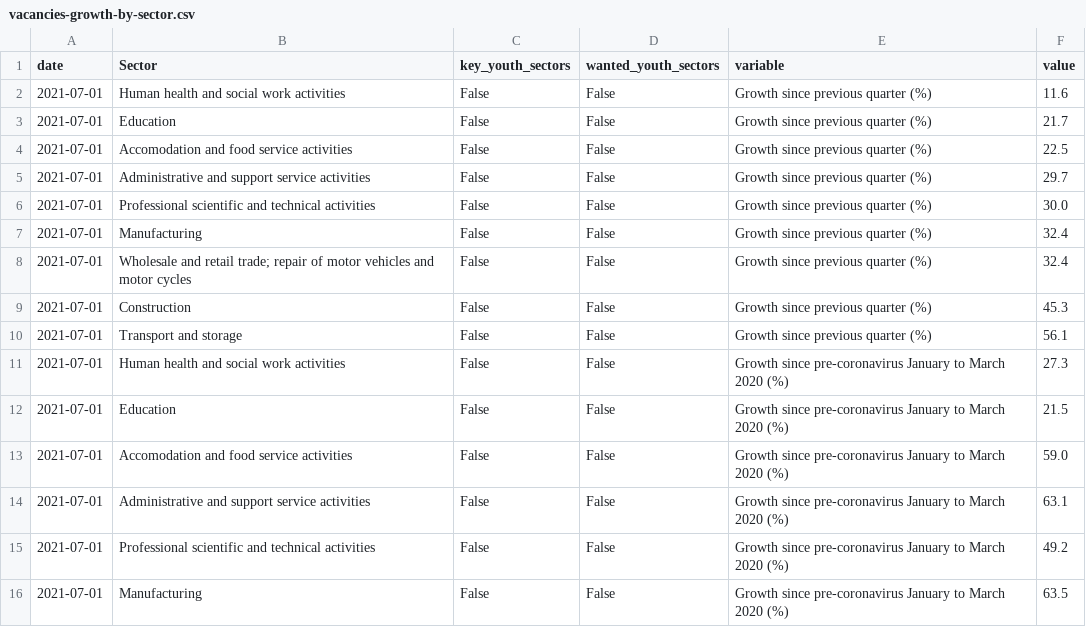
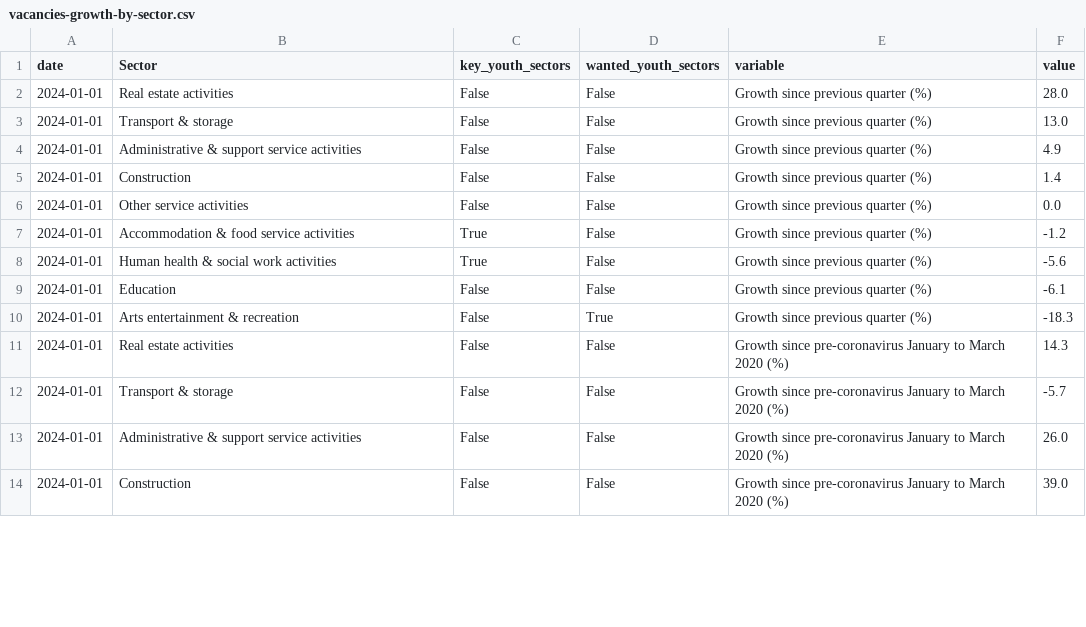
Before and after one commit to open-innovations/yff-data-pipelines, a CSV file: data/processed/vacancies/vacancies-growth-by-sector.csv, drawn as a sheet; only a part is shown; the diff covers the shown part only.

```diff
--- a/data/processed/vacancies/vacancies-growth-by-sector.csv
+++ b/data/processed/vacancies/vacancies-growth-by-sector.csv
@@ -1,16 +1,14 @@
 date,Sector,key_youth_sectors,wanted_youth_sectors,variable,value
-2021-07-01,Human health and social work activities,False,False,Growth since previous quarter (%),11.6
-2021-07-01,Education,False,False,Growth since previous quarter (%),21.7
-2021-07-01,Accomodation and food service activities,False,False,Growth since previous quarter (%),22.5
-2021-07-01,Administrative and support service activities,False,False,Growth since previous quarter (%),29.7
-2021-07-01,Professional scientific and technical activities,False,False,Growth since previous quarter (%),30.0
-2021-07-01,Manufacturing,False,False,Growth since previous quarter (%),32.4
-2021-07-01,Wholesale and retail trade; repair of motor vehicles and motor cycles,False,False,Growth since previous quarter (%),32.4
-2021-07-01,Construction,False,False,Growth since previous quarter (%),45.3
-2021-07-01,Transport and storage,False,False,Growth since previous quarter (%),56.1
-2021-07-01,Human health and social work activities,False,False,Growth since pre-coronavirus January to March 2020 (%),27.3
-2021-07-01,Education,False,False,Growth since pre-coronavirus January to March 2020 (%),21.5
-2021-07-01,Accomodation and food service activities,False,False,Growth since pre-coronavirus January to March 2020 (%),59.0
-2021-07-01,Administrative and support service activities,False,False,Growth since pre-coronavirus January to March 2020 (%),63.1
-2021-07-01,Professional scientific and technical activities,False,False,Growth since pre-coronavirus January to March 2020 (%),49.2
-2021-07-01,Manufacturing,False,False,Growth since pre-coronavirus January to March 2020 (%),63.5
+2024-01-01,Real estate activities,False,False,Growth since previous quarter (%),28.0
+2024-01-01,Transport & storage,False,False,Growth since previous quarter (%),13.0
+2024-01-01,Administrative & support service activities,False,False,Growth since previous quarter (%),4.9
+2024-01-01,Construction,False,False,Growth since previous quarter (%),1.4
+2024-01-01,Other service activities,False,False,Growth since previous quarter (%),0.0
+2024-01-01,Accommodation & food service activities,True,False,Growth since previous quarter (%),-1.2
+2024-01-01,Human health & social work activities,True,False,Growth since previous quarter (%),-5.6
+2024-01-01,Education,False,False,Growth since previous quarter (%),-6.1
+2024-01-01,Arts entertainment & recreation,False,True,Growth since previous quarter (%),-18.3
+2024-01-01,Real estate activities,False,False,Growth since pre-coronavirus January to March 2020 (%),14.3
+2024-01-01,Transport & storage,False,False,Growth since pre-coronavirus January to March 2020 (%),-5.7
+2024-01-01,Administrative & support service activities,False,False,Growth since pre-coronavirus January to March 2020 (%),26.0
+2024-01-01,Construction,False,False,Growth since pre-coronavirus January to March 2020 (%),39.0
```
Also changed, not shown: 3 added rows, 1 removed row and 6 edited cells elsewhere in this file, 3 other files.
